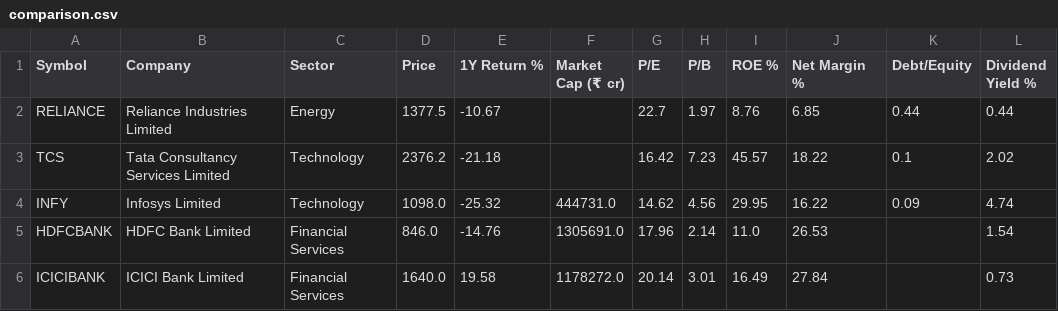
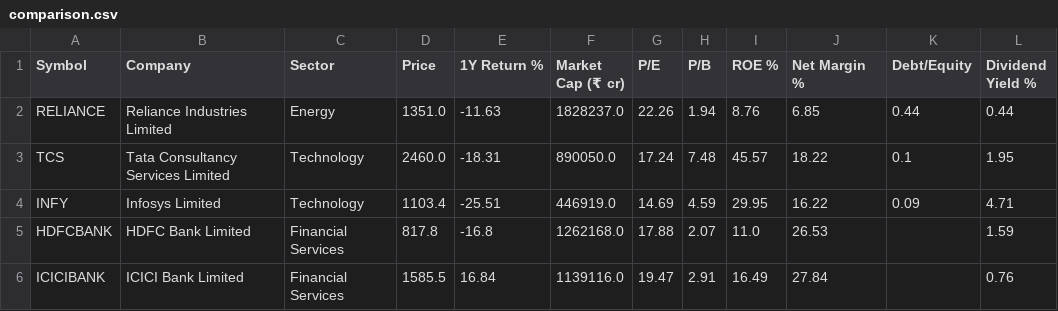
Before and after one commit to adityakushwahagzpa-design/adityakushwahagzpa-design, a CSV file: projects/nse-stock-terminal/outputs/comparison.csv, drawn as a sheet; only a part is shown; the diff covers the shown part only.

```diff
--- a/projects/nse-stock-terminal/outputs/comparison.csv
+++ b/projects/nse-stock-terminal/outputs/comparison.csv
@@ -1,6 +1,6 @@
 Symbol,Company,Sector,Price,1Y Return %,Market Cap (₹ cr),P/E,P/B,ROE %,Net Margin %,Debt/Equity,Dividend Yield %
-RELIANCE,Reliance Industries Limited,Energy,1377.5,-10.67,,22.7,1.97,8.76,6.85,0.44,0.44
-TCS,Tata Consultancy Services Limited,Technology,2376.2,-21.18,,16.42,7.23,45.57,18.22,0.1,2.02
-INFY,Infosys Limited,Technology,1098.0,-25.32,444731.0,14.62,4.56,29.95,16.22,0.09,4.74
-HDFCBANK,HDFC Bank Limited,Financial Services,846.0,-14.76,1305691.0,17.96,2.14,11.0,26.53,,1.54
-ICICIBANK,ICICI Bank Limited,Financial Services,1640.0,19.58,1178272.0,20.14,3.01,16.49,27.84,,0.73
+RELIANCE,Reliance Industries Limited,Energy,1351.0,-11.63,1828237.0,22.26,1.94,8.76,6.85,0.44,0.44
+TCS,Tata Consultancy Services Limited,Technology,2460.0,-18.31,890050.0,17.24,7.48,45.57,18.22,0.1,1.95
+INFY,Infosys Limited,Technology,1103.4,-25.51,446919.0,14.69,4.59,29.95,16.22,0.09,4.71
+HDFCBANK,HDFC Bank Limited,Financial Services,817.8,-16.8,1262168.0,17.88,2.07,11.0,26.53,,1.59
+ICICIBANK,ICICI Bank Limited,Financial Services,1585.5,16.84,1139116.0,19.47,2.91,16.49,27.84,,0.76
```
Also changed, not shown: 18 edited cells elsewhere in this file, projects/ai-stock-analyst-agents/outputs/scorecard.csv, projects/ai-stock-analyst-agents/outputs/stock_data.csv, 31 other files.
